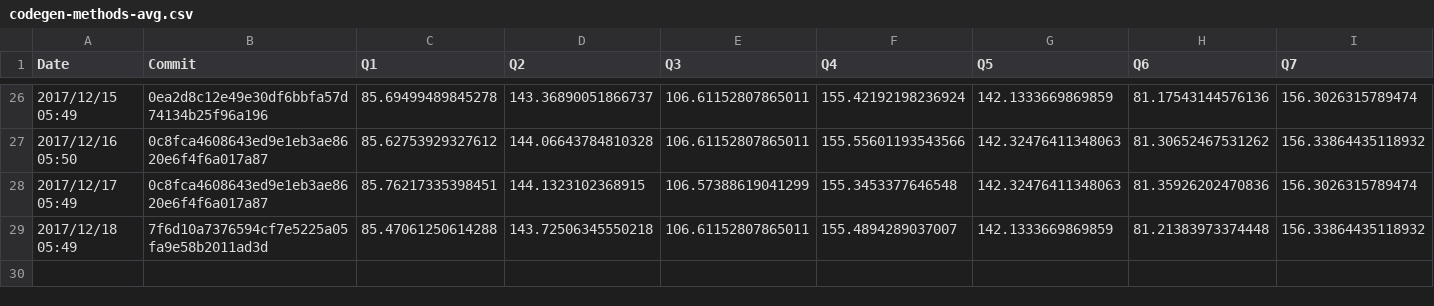
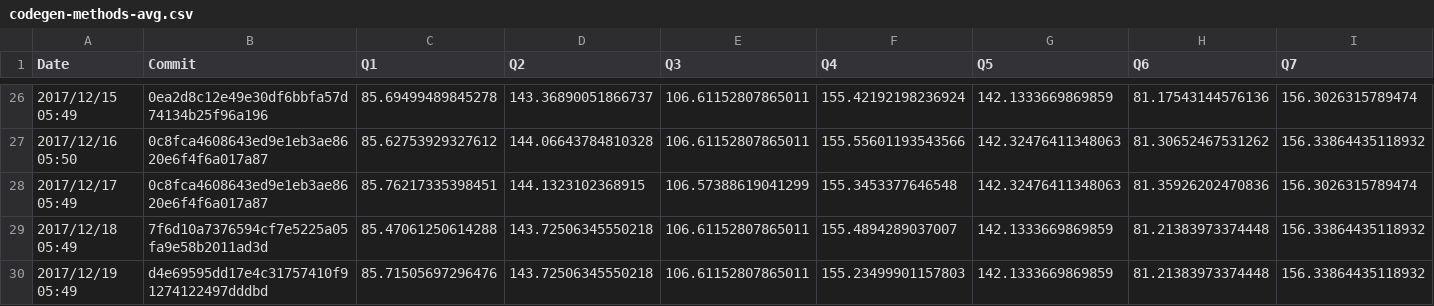
Before and after one commit to maropu/spark-tpcds-datagen, a CSV file: reports/metrics/codegen-methods-avg.csv, drawn as a sheet; only a part is shown, gaps mark what is left out; rows hold the shown columns only; the diff names each change by its address in the sheet, - before the commit and + after, or states it on an @@ line.

Commit message:
[AUTOMATICALLY GENERATED] Update TPCDS reports in 2017/12/19 05:49

```diff
--- a/reports/metrics/codegen-methods-avg.csv
+++ b/reports/metrics/codegen-methods-avg.csv
+row 30: 2017/12/19 05:49 | d4e69595dd17e4c31757410f91274122497dddbd | 85.71505697296476 | 143.72506345550218 | 106.61152807865011 | 155.23499901157803 | 142.1333669869859 | 81.21383973374448 | 156.33864435118932
```
Also changed, not shown: reports/metrics/codegen-classes-avg.csv, reports/metrics/codegen-classes-max.csv, 3 other files.
